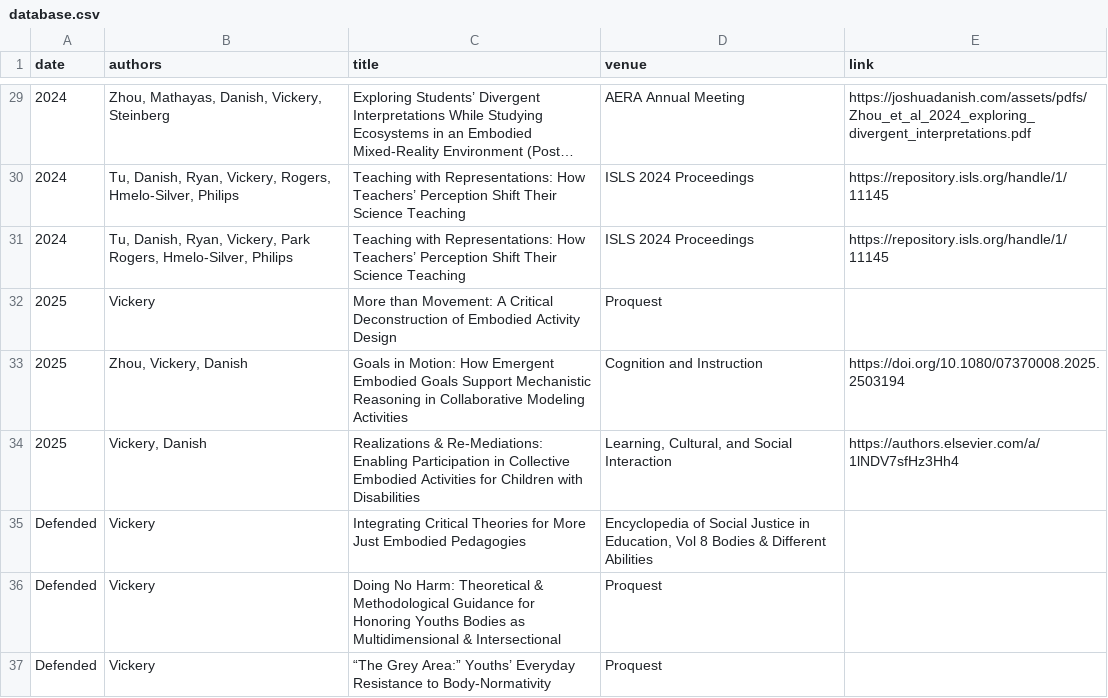
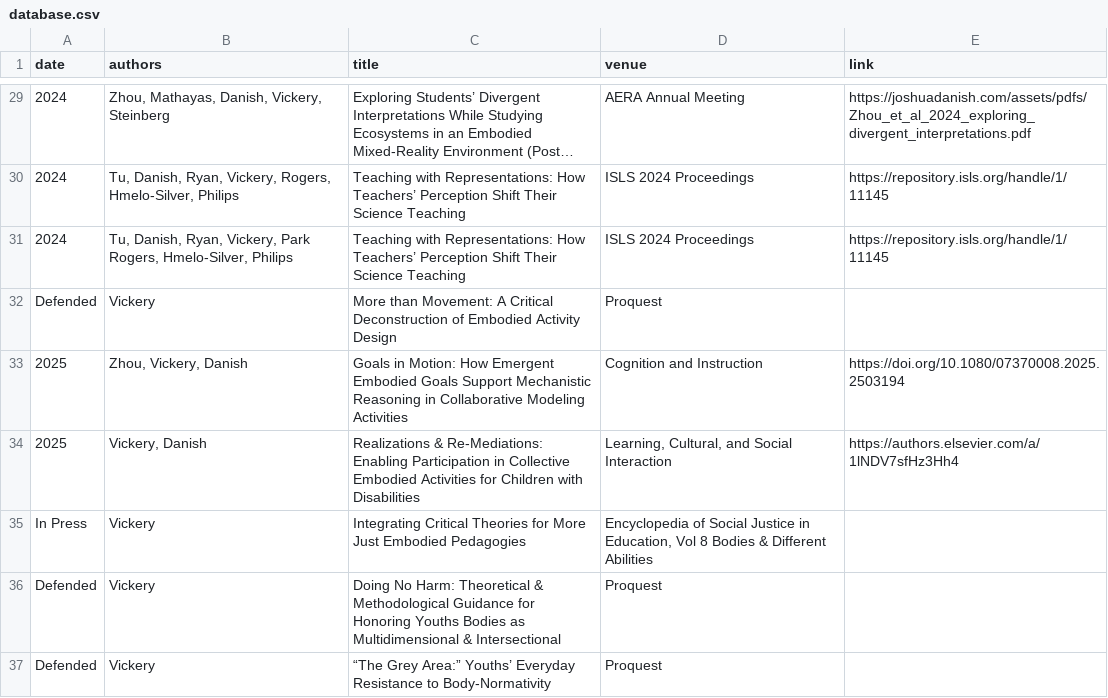
Before and after one commit to morganavickery/moravick.github.io, a CSV file: assets/uploads/database.csv, drawn as a sheet; only a part is shown, gaps mark what is left out; long unchanged cells end in ….

Commit message:
csv fix

```diff
--- a/assets/uploads/database.csv
+++ b/assets/uploads/database.csv
@@ -31,6 +31,6 @@ date,"authors",title,venue,link
 2024,"Tu, Danish, Ryan, Vickery, Park Rogers, Hmelo-Silver, Philips",Teaching with Representations: How Teachers’ Perception Shift Their Science Teaching,ISLS 2024 Proceedings,https://repository.isls.org/handle/1/11145
-2025,"Vickery",More than Movement: A Critical Deconstruction of Embodied Activity Design,"Proquest",
+Defended,"Vickery",More than Movement: A Critical Deconstruction of Embodied Activity Design,"Proquest",
 2025,"Zhou, Vickery, Danish",Goals in Motion: How Emergent Embodied Goals Support Mechanistic Reasoning in Collaborative Modeling Activities,Cognition and Instruction, https://doi.org/10.1080/07370008.2025.2503194
 2025,"Vickery, Danish",Realizations & Re-Mediations: Enabling Participation in Collective Embodied Activities for Children with Disabilities,"Learning, Cultural, and Social Interaction", https://authors.elsevier.com/a/1lNDV7sfHz3Hh4
-Defended,"Vickery",Integrating Critical Theories for More Just Embodied Pedagogies,"Encyclopedia of Social Justice in Education, Vol 8 Bodies & Different Abilities",
+In Press,"Vickery",Integrating Critical Theories for More Just Embodied Pedagogies,"Encyclopedia of Social Justice in Education, Vol 8 Bodies & Different Abilities",
 Defended,"Vickery",Doing No Harm: Theoretical & Methodological Guidance for Honoring Youths Bodies as Multidimensional & Intersectional,Proquest,
```
